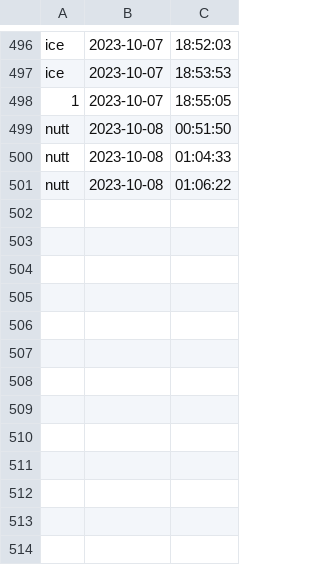
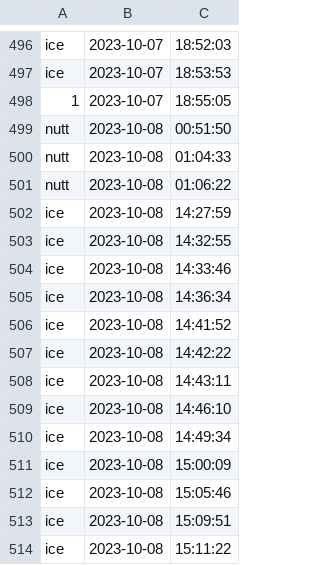
Before and after one commit to newnonsick/CS211-Project, a CSV file: data/logInfo.csv, drawn as a sheet; only a part is shown, gaps mark what is left out.

```diff
--- a/data/logInfo.csv
+++ b/data/logInfo.csv
@@ -501 +501,14 @@ nutt,2023-10-08,01:04:33
 nutt,2023-10-08,01:06:22
+ice,2023-10-08,14:27:59
+ice,2023-10-08,14:32:55
+ice,2023-10-08,14:33:46
+ice,2023-10-08,14:36:34
+ice,2023-10-08,14:41:52
+ice,2023-10-08,14:42:22
+ice,2023-10-08,14:43:11
+ice,2023-10-08,14:46:10
+ice,2023-10-08,14:49:34
+ice,2023-10-08,15:00:09
+ice,2023-10-08,15:05:46
+ice,2023-10-08,15:09:51
+ice,2023-10-08,15:11:22
```
Also changed, not shown: data/eventList.csv, 4 other files.
